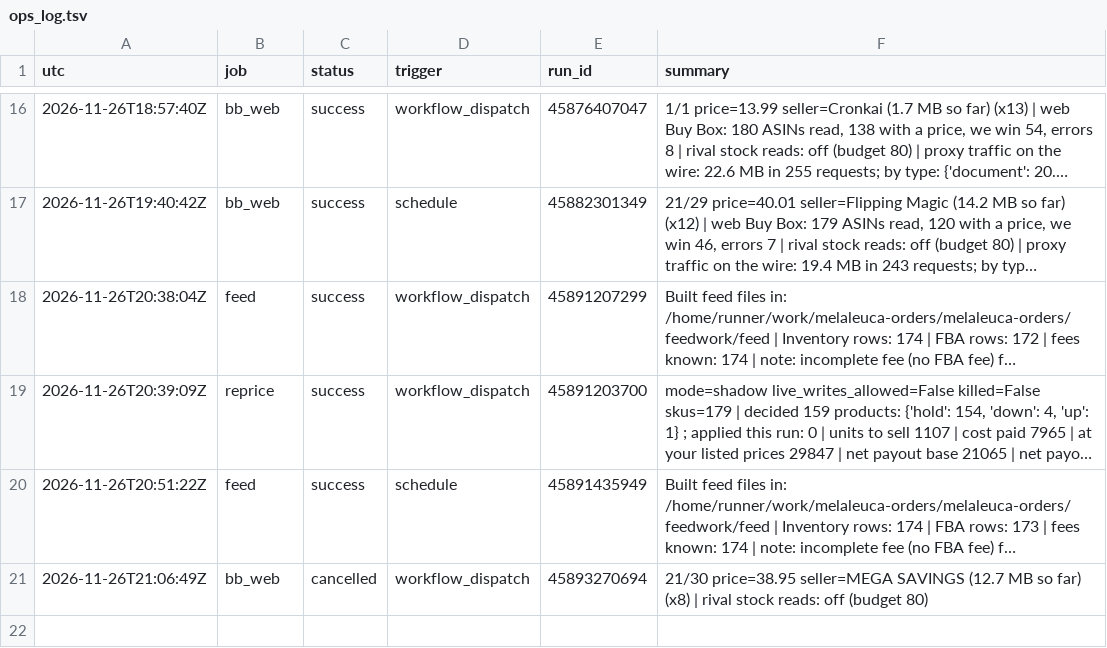
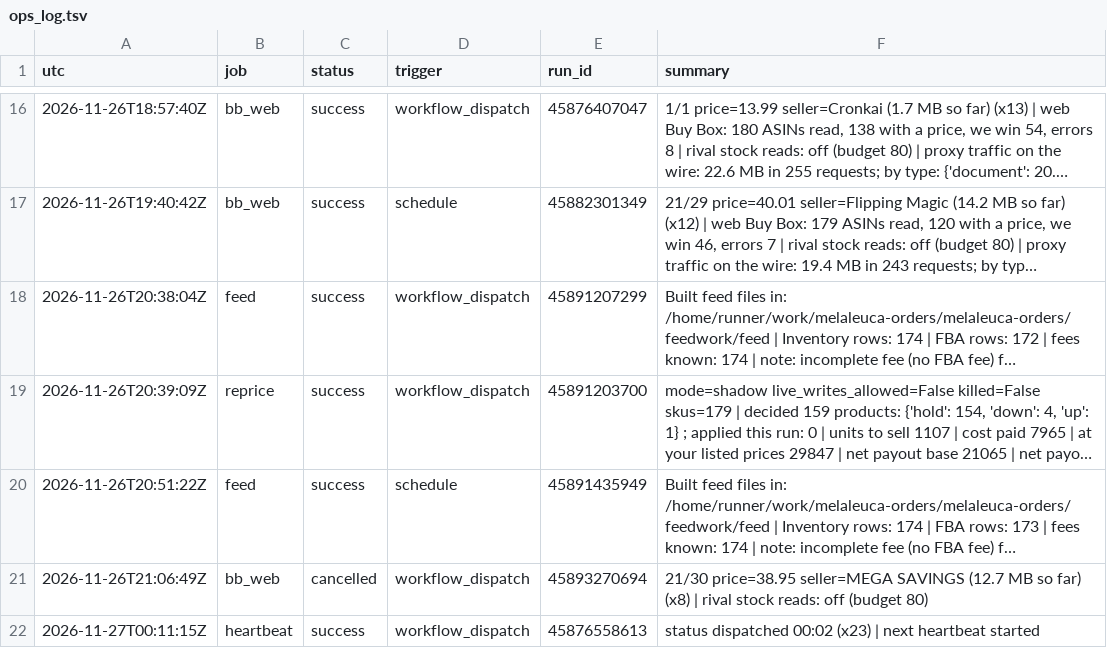
Before and after one commit to Rodantmat/melaleuca-orders, a TSV file: ops_log.tsv, drawn as a sheet; only a part is shown, gaps mark what is left out; long unchanged cells end in …; the diff names each change by its address in the sheet, - before the commit and + after, or states it on an @@ line.

Commit message:
ops heartbeat success 2026-11-27T00:11:15Z

```diff
--- a/ops_log.tsv
+++ b/ops_log.tsv
+row 22: 2026-11-27T00:11:15Z | heartbeat | success | workflow_dispatch | 45876558613 | status dispatched 00:02 (x23) | next heartbeat started
```
Also changed, not shown: 1 other file.
